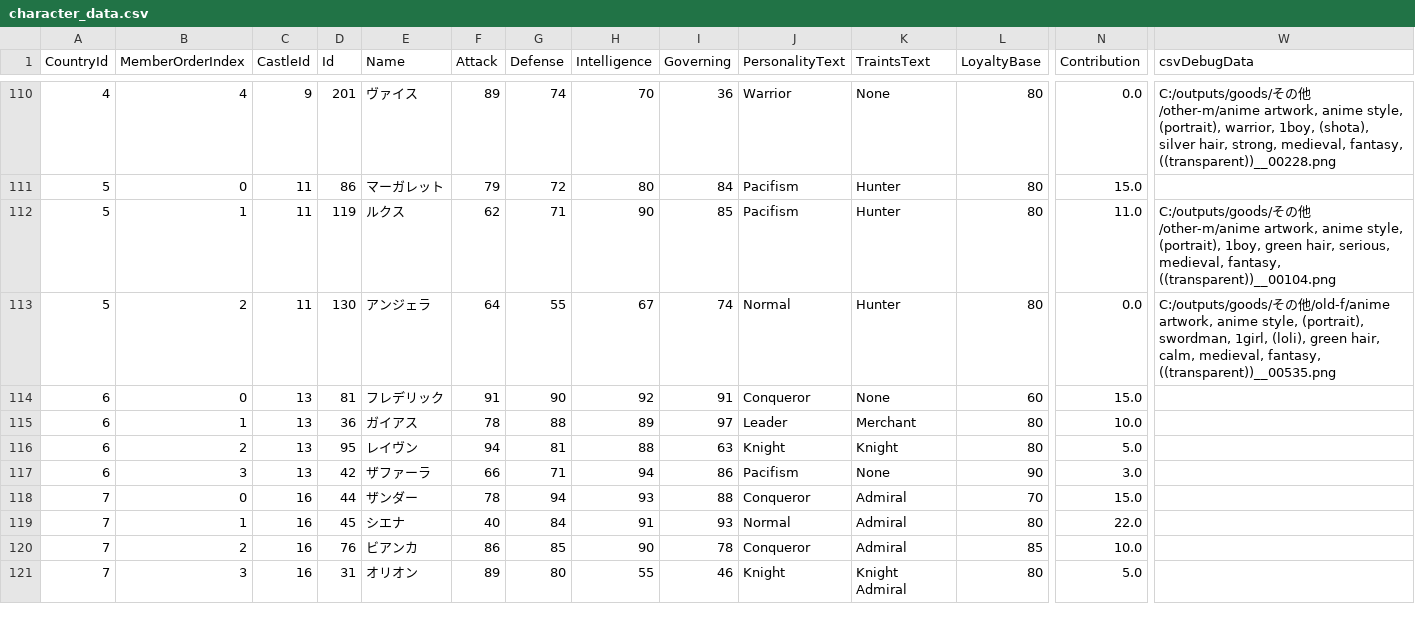
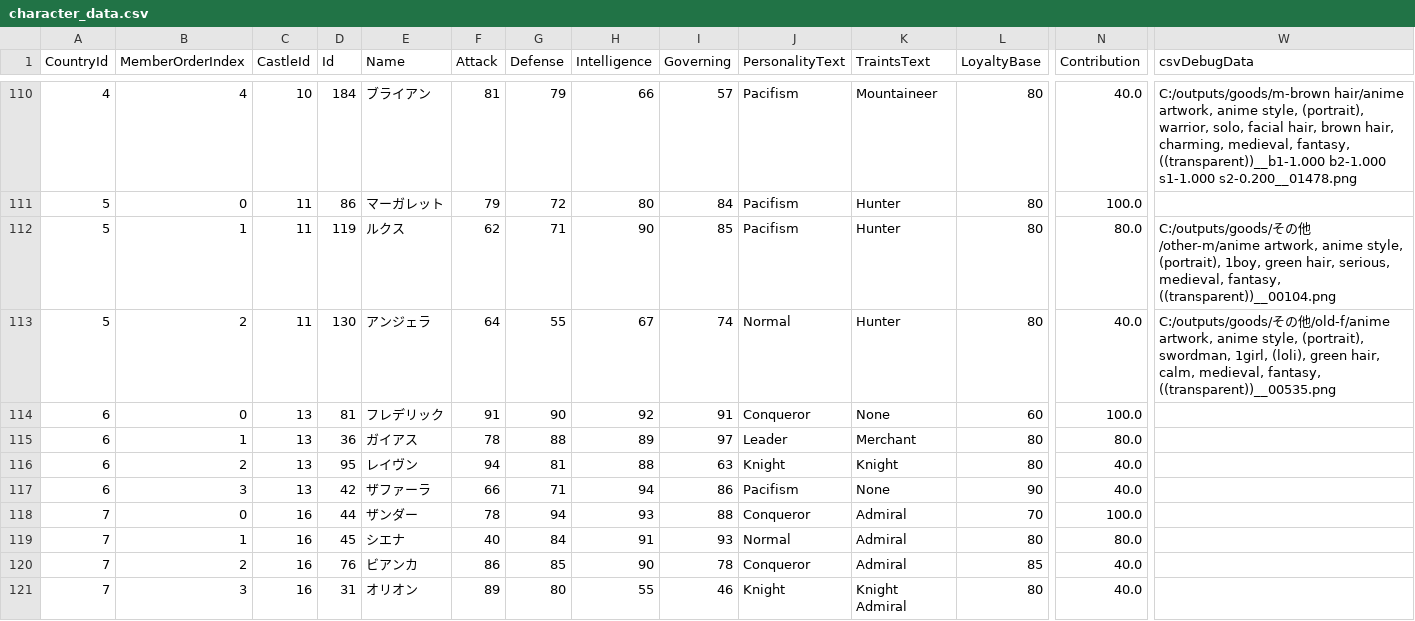
Before and after one commit to 778a0a/betrayer2, a CSV file: Assets/Resources/Scenarios/01/character_data.csv, drawn as a sheet; only a part is shown, gaps mark what is left out; the diff covers the shown part only; the diff names each change by its address in the sheet, - before the commit and + after, or states it on an @@ line.

```diff
--- a/Assets/Resources/Scenarios/01/character_data.csv
+++ b/Assets/Resources/Scenarios/01/character_data.csv
-C110 (CastleId): 9
+C110 (CastleId): 10
-D110 (Id): 201
+D110 (Id): 184
-E110 (Name): ヴァイス
+E110 (Name): ブライアン
-F110 (Attack): 89
+F110 (Attack): 81
-G110 (Defense): 74
+G110 (Defense): 79
-H110 (Intelligence): 70
+H110 (Intelligence): 66
-I110 (Governing): 36
+I110 (Governing): 57
-J110 (PersonalityText): Warrior
+J110 (PersonalityText): Pacifism
-K110 (TraintsText): None
+K110 (TraintsText): Mountaineer
-N110 (Contribution): 0.0
+N110 (Contribution): 40.0
-W110 (csvDebugData): C:/outputs/goods/その他/other-m/anime artwork, anime style, (portrait), warrior, 1boy, (shota), silver hair, strong, medieval, fantasy, ((transparent))__00228.png
+W110 (csvDebugData): C:/outputs/goods/m-brown hair/anime artwork, anime style, (portrait), warrior, solo, facial hair, brown hair, charming, medieval, fantasy, ((transparent))__b1-1.000 b2-1.000 s1-1.000 s2-0.200__01478.png
-N111 (Contribution): 15.0
+N111 (Contribution): 100.0
-N112 (Contribution): 11.0
+N112 (Contribution): 80.0
-N113 (Contribution): 0.0
+N113 (Contribution): 40.0
-N114 (Contribution): 15.0
+N114 (Contribution): 100.0
-N115 (Contribution): 10.0
+N115 (Contribution): 80.0
-N116 (Contribution): 5.0
+N116 (Contribution): 40.0
-N117 (Contribution): 3.0
+N117 (Contribution): 40.0
-N118 (Contribution): 15.0
+N118 (Contribution): 100.0
-N119 (Contribution): 22.0
+N119 (Contribution): 80.0
-N120 (Contribution): 10.0
+N120 (Contribution): 40.0
-N121 (Contribution): 5.0
+N121 (Contribution): 40.0
```
Also changed, not shown: 154 edited cells elsewhere in this file, 1 other file.
